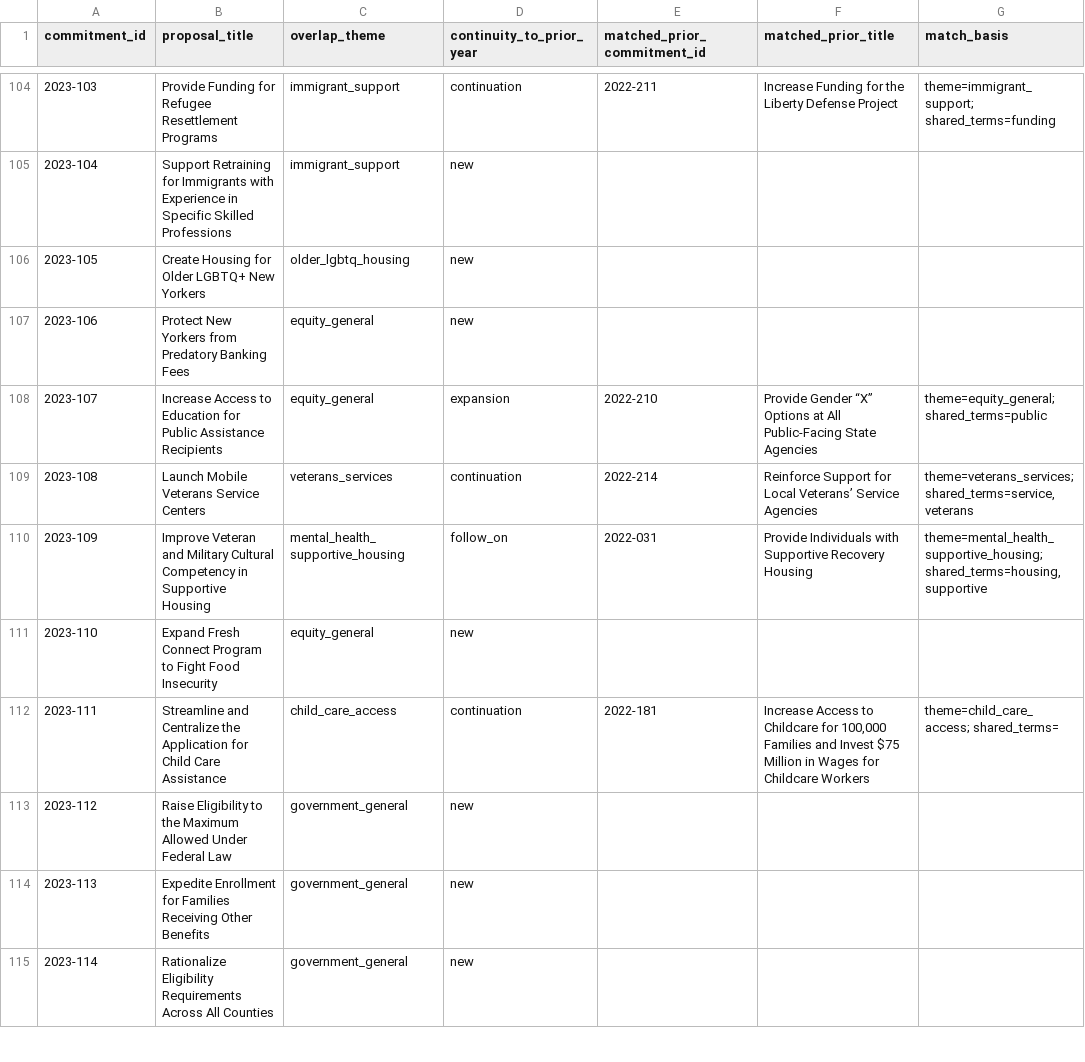
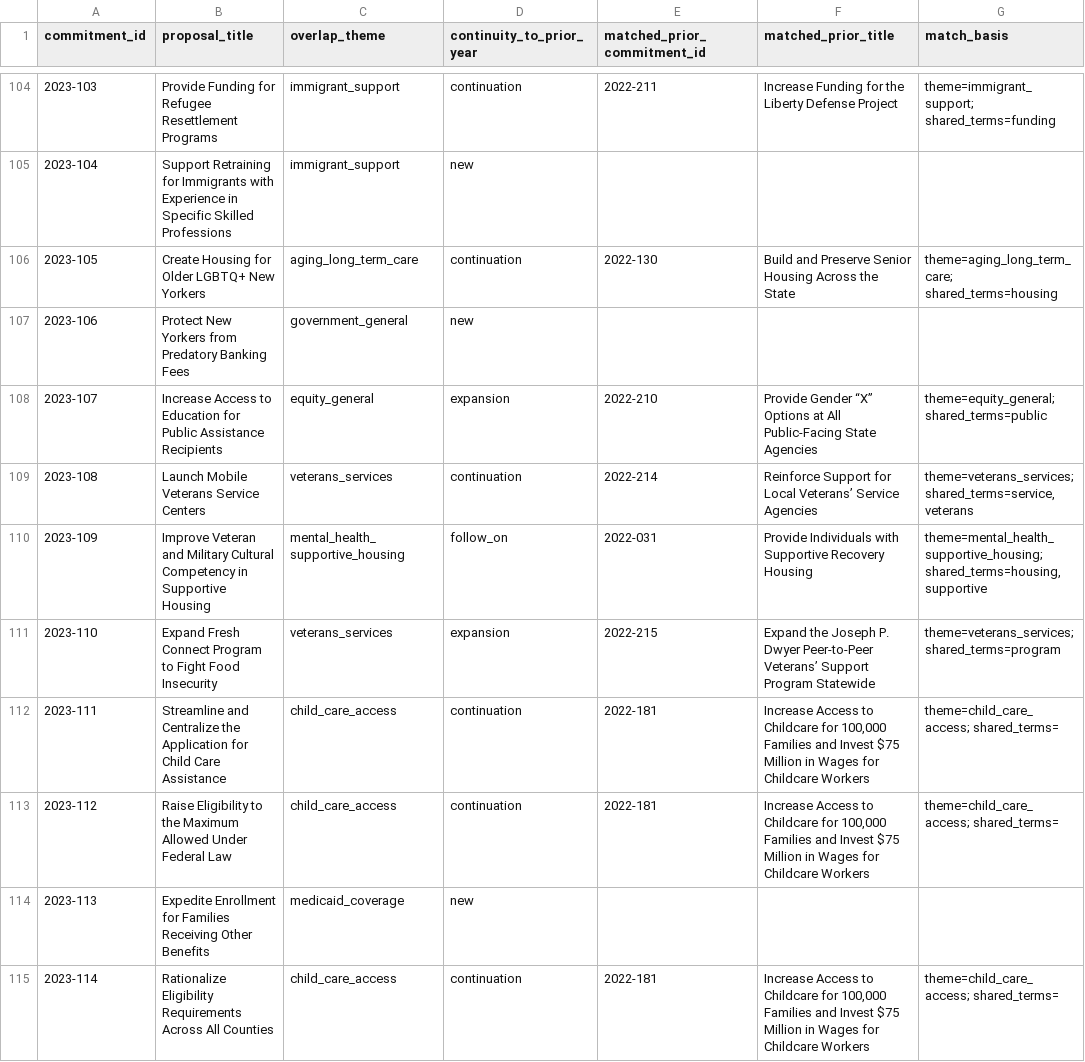
Before and after one commit to tedalcorn/NYSOTS, a CSV file: 2022-2023-crosswalk.csv, drawn as a sheet; only a part is shown, gaps mark what is left out; the diff covers the shown part only.

```diff
--- a/2022-2023-crosswalk.csv
+++ b/2022-2023-crosswalk.csv
@@ -105,4 +105,4 @@ commitment_id,proposal_title,overlap_theme,continuity_to_prior_year,matched_prio
 2023-104,Support Retraining for Immigrants with Experience in Specific Skilled Professions,immigrant_support,new,,,
-2023-105,Create Housing for Older LGBTQ+ New Yorkers,older_lgbtq_housing,new,,,
-2023-106,Protect New Yorkers from Predatory Banking Fees,equity_general,new,,,
+2023-105,Create Housing for Older LGBTQ+ New Yorkers,aging_long_term_care,continuation,2022-130,Build and Preserve Senior Housing Across the State,theme=aging_long_term_care; shared_terms=housing
+2023-106,Protect New Yorkers from Predatory Banking Fees,government_general,new,,,
 2023-107,Increase Access to Education for Public Assistance Recipients,equity_general,expansion,2022-210,Provide Gender “X” Options at All Public-Facing State Agencies,theme=equity_general; shared_terms=public
@@ -110,6 +110,6 @@ commitment_id,proposal_title,overlap_theme,continuity_to_prior_year,matched_prio
 2023-109,Improve Veteran and Military Cultural Competency in Supportive Housing,mental_health_supportive_housing,follow_on,2022-031,Provide Individuals with Supportive Recovery Housing,"theme=mental_health_supportive_housing; shared_terms=housing, supportive"
-2023-110,Expand Fresh Connect Program to Fight Food Insecurity,equity_general,new,,,
+2023-110,Expand Fresh Connect Program to Fight Food Insecurity,veterans_services,expansion,2022-215,Expand the Joseph P. Dwyer Peer-to-Peer Veterans’ Support Program Statewide,theme=veterans_services; shared_terms=program
 2023-111,Streamline and Centralize the Application for Child Care Assistance,child_care_access,continuation,2022-181,"Increase Access to Childcare for 100,000 Families and Invest $75 Million in Wages for Childcare Workers",theme=child_care_access; shared_terms=
-2023-112,Raise Eligibility to the Maximum Allowed Under Federal Law,government_general,new,,,
-2023-113,Expedite Enrollment for Families Receiving Other Benefits,government_general,new,,,
-2023-114,Rationalize Eligibility Requirements Across All Counties,government_general,new,,,
+2023-112,Raise Eligibility to the Maximum Allowed Under Federal Law,child_care_access,continuation,2022-181,"Increase Access to Childcare for 100,000 Families and Invest $75 Million in Wages for Childcare Workers",theme=child_care_access; shared_terms=
+2023-113,Expedite Enrollment for Families Receiving Other Benefits,medicaid_coverage,new,,,
+2023-114,Rationalize Eligibility Requirements Across All Counties,child_care_access,continuation,2022-181,"Increase Access to Childcare for 100,000 Families and Invest $75 Million in Wages for Childcare Workers",theme=child_care_access; shared_terms=
```
Also changed, not shown: 152 edited cells elsewhere in this file, 2024-2025-crosswalk.csv, 2025-2026-crosswalk.csv, 12 other files.
